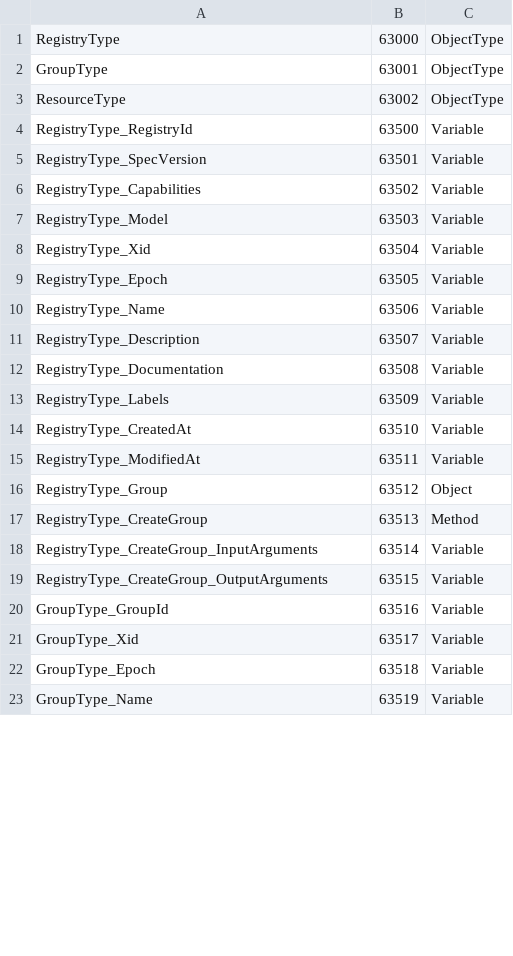
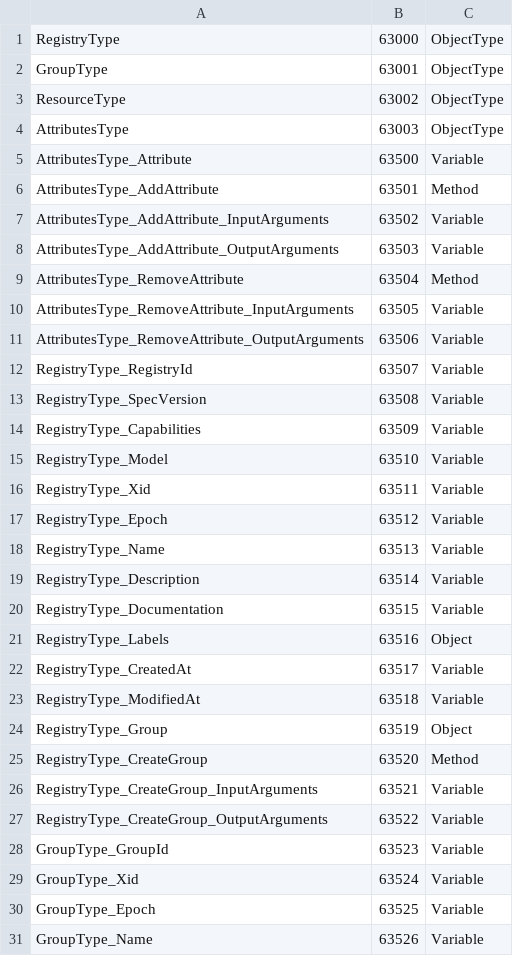
Before and after one commit to marcschier/opcua-drafts, a CSV file: core-specs/xregistry/Opc.Ua.XRegistry.NodeIds.csv, drawn as a sheet; only a part is shown; the diff covers the shown part only.

Commit message:
xregistry: address PR #15 review round 3 — AttributesType container + FolderType base
Per the model-design review comments on OPC-UA-xRegistry.md:
- New AttributesType (BaseObjectType): the extensible xRegistry labels/attributes are now a
  browsable container -- each label materializes as a HasProperty PropertyType Variable (BrowseName
  = key), so labels can be browsed/read/enumerated and are deleted with the entity. AddAttribute/
  RemoveAttribute move ONTO this container. Each entity exposes it as an optional Labels object.
  This replaces the previous Labels KeyValuePair[] Property and prevents BrowseName conflicts with
  the entity's fixed attributes (research: OPC UA extensible-container pattern; AdditionalParametersType/
  KeyValuePair; PackML/PLCopen dynamic containers). AddIn/interface composition noted as an alternative.
- Base type reconsidered: RegistryType and GroupType now subtype **FolderType** (a plain organizing
  folder) instead of FileDirectoryType; ResourceType stays a FileType (the document is a real file,
  downloaded via FileTransfer). Deletion uses the standard DeleteNodes Service; MoveOrCopy dropped.
- Every Variable has an explicit TypeDefinition (PropertyType); stated in the spec.

Regenerated both NodeSets/CSVs/Annexes (base now 54 nodes, 4 types incl. AttributesType) and
re-spliced Annex A into both specs. Updated the base spec, the OPC UA API doc (FolderType, DeleteNodes,
Labels/AttributesType throughout; HTTP correspondence still confined to Annex A), the Schema Registry
spec, and the READMEs. Both local validators pass (0 errors / 0 warnings).

```diff
--- a/core-specs/xregistry/Opc.Ua.XRegistry.NodeIds.csv
+++ b/core-specs/xregistry/Opc.Ua.XRegistry.NodeIds.csv
@@ -3,21 +3,29 @@ GroupType,63001,ObjectType
 ResourceType,63002,ObjectType
-RegistryType_RegistryId,63500,Variable
-RegistryType_SpecVersion,63501,Variable
-RegistryType_Capabilities,63502,Variable
-RegistryType_Model,63503,Variable
-RegistryType_Xid,63504,Variable
-RegistryType_Epoch,63505,Variable
-RegistryType_Name,63506,Variable
-RegistryType_Description,63507,Variable
-RegistryType_Documentation,63508,Variable
-RegistryType_Labels,63509,Variable
-RegistryType_CreatedAt,63510,Variable
-RegistryType_ModifiedAt,63511,Variable
-RegistryType_Group,63512,Object
-RegistryType_CreateGroup,63513,Method
-RegistryType_CreateGroup_InputArguments,63514,Variable
-RegistryType_CreateGroup_OutputArguments,63515,Variable
-GroupType_GroupId,63516,Variable
-GroupType_Xid,63517,Variable
-GroupType_Epoch,63518,Variable
-GroupType_Name,63519,Variable
+AttributesType,63003,ObjectType
+AttributesType_Attribute,63500,Variable
+AttributesType_AddAttribute,63501,Method
+AttributesType_AddAttribute_InputArguments,63502,Variable
+AttributesType_AddAttribute_OutputArguments,63503,Variable
+AttributesType_RemoveAttribute,63504,Method
+AttributesType_RemoveAttribute_InputArguments,63505,Variable
+AttributesType_RemoveAttribute_OutputArguments,63506,Variable
+RegistryType_RegistryId,63507,Variable
+RegistryType_SpecVersion,63508,Variable
+RegistryType_Capabilities,63509,Variable
+RegistryType_Model,63510,Variable
+RegistryType_Xid,63511,Variable
+RegistryType_Epoch,63512,Variable
+RegistryType_Name,63513,Variable
+RegistryType_Description,63514,Variable
+RegistryType_Documentation,63515,Variable
+RegistryType_Labels,63516,Object
+RegistryType_CreatedAt,63517,Variable
+RegistryType_ModifiedAt,63518,Variable
+RegistryType_Group,63519,Object
+RegistryType_CreateGroup,63520,Method
+RegistryType_CreateGroup_InputArguments,63521,Variable
+RegistryType_CreateGroup_OutputArguments,63522,Variable
+GroupType_GroupId,63523,Variable
+GroupType_Xid,63524,Variable
+GroupType_Epoch,63525,Variable
+GroupType_Name,63526,Variable
```
Also changed, not shown: 6 removed rows and 25 edited cells elsewhere in this file, 12 other files.
